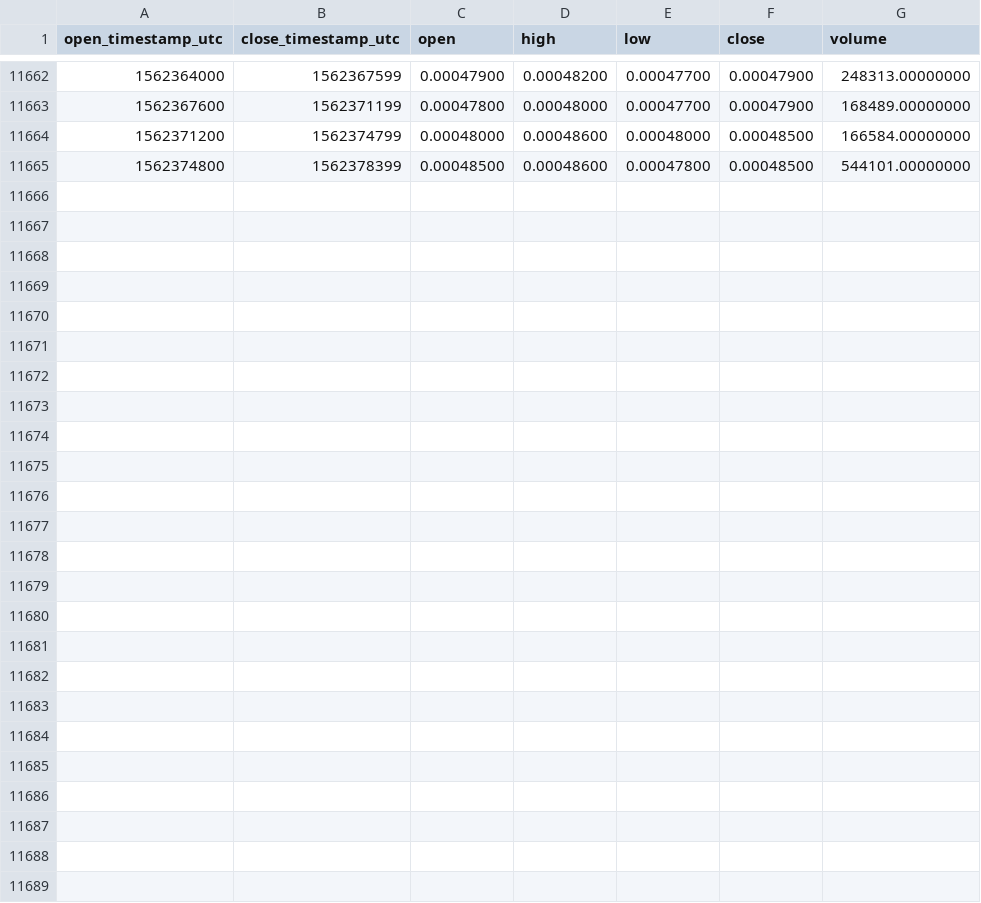
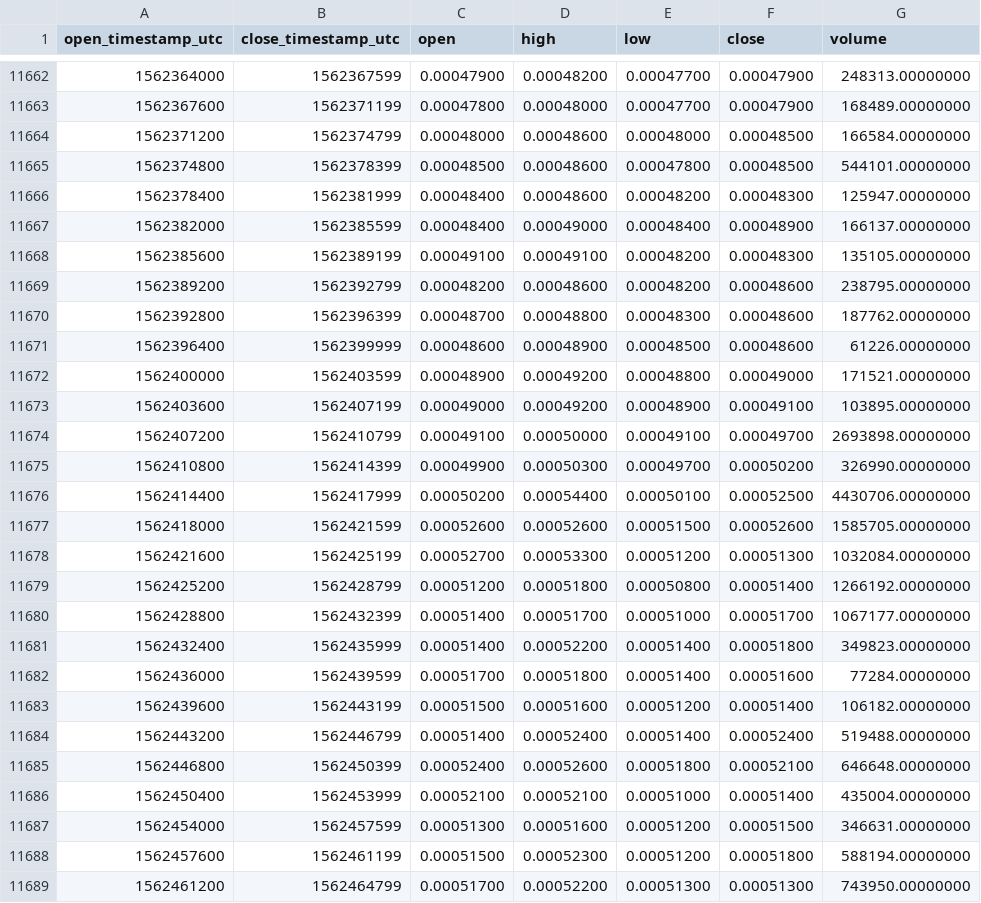
Before and after one commit to cryptobigbro/binance-ZILBNB, a CSV file: binance-ZILBNB-1h.csv, drawn as a sheet; only a part is shown, gaps mark what is left out; the diff names each change by its address in the sheet, - before the commit and + after, or states it on an @@ line.

Commit message:
Update OHLCV data.

```diff
--- a/binance-ZILBNB-1h.csv
+++ b/binance-ZILBNB-1h.csv
+row 11666: 1562378400 | 1562381999 | 0.00048400 | 0.00048600 | 0.00048200 | 0.00048300 | 125947.00000000
+row 11667: 1562382000 | 1562385599 | 0.00048400 | 0.00049000 | 0.00048400 | 0.00048900 | 166137.00000000
+row 11668: 1562385600 | 1562389199 | 0.00049100 | 0.00049100 | 0.00048200 | 0.00048300 | 135105.00000000
+row 11669: 1562389200 | 1562392799 | 0.00048200 | 0.00048600 | 0.00048200 | 0.00048600 | 238795.00000000
+row 11670: 1562392800 | 1562396399 | 0.00048700 | 0.00048800 | 0.00048300 | 0.00048600 | 187762.00000000
+row 11671: 1562396400 | 1562399999 | 0.00048600 | 0.00048900 | 0.00048500 | 0.00048600 | 61226.00000000
+row 11672: 1562400000 | 1562403599 | 0.00048900 | 0.00049200 | 0.00048800 | 0.00049000 | 171521.00000000
+row 11673: 1562403600 | 1562407199 | 0.00049000 | 0.00049200 | 0.00048900 | 0.00049100 | 103895.00000000
+row 11674: 1562407200 | 1562410799 | 0.00049100 | 0.00050000 | 0.00049100 | 0.00049700 | 2693898.00000000
+row 11675: 1562410800 | 1562414399 | 0.00049900 | 0.00050300 | 0.00049700 | 0.00050200 | 326990.00000000
+row 11676: 1562414400 | 1562417999 | 0.00050200 | 0.00054400 | 0.00050100 | 0.00052500 | 4430706.00000000
+row 11677: 1562418000 | 1562421599 | 0.00052600 | 0.00052600 | 0.00051500 | 0.00052600 | 1585705.00000000
+row 11678: 1562421600 | 1562425199 | 0.00052700 | 0.00053300 | 0.00051200 | 0.00051300 | 1032084.00000000
+row 11679: 1562425200 | 1562428799 | 0.00051200 | 0.00051800 | 0.00050800 | 0.00051400 | 1266192.00000000
+row 11680: 1562428800 | 1562432399 | 0.00051400 | 0.00051700 | 0.00051000 | 0.00051700 | 1067177.00000000
+row 11681: 1562432400 | 1562435999 | 0.00051400 | 0.00052200 | 0.00051400 | 0.00051800 | 349823.00000000
+row 11682: 1562436000 | 1562439599 | 0.00051700 | 0.00051800 | 0.00051400 | 0.00051600 | 77284.00000000
+row 11683: 1562439600 | 1562443199 | 0.00051500 | 0.00051600 | 0.00051200 | 0.00051400 | 106182.00000000
+row 11684: 1562443200 | 1562446799 | 0.00051400 | 0.00052400 | 0.00051400 | 0.00052400 | 519488.00000000
+row 11685: 1562446800 | 1562450399 | 0.00052400 | 0.00052600 | 0.00051800 | 0.00052100 | 646648.00000000
+row 11686: 1562450400 | 1562453999 | 0.00052100 | 0.00052100 | 0.00051000 | 0.00051400 | 435004.00000000
+row 11687: 1562454000 | 1562457599 | 0.00051300 | 0.00051600 | 0.00051200 | 0.00051500 | 346631.00000000
+row 11688: 1562457600 | 1562461199 | 0.00051500 | 0.00052300 | 0.00051200 | 0.00051800 | 588194.00000000
+row 11689: 1562461200 | 1562464799 | 0.00051700 | 0.00052200 | 0.00051300 | 0.00051300 | 743950.00000000
```
Also changed, not shown: 1 other file.
